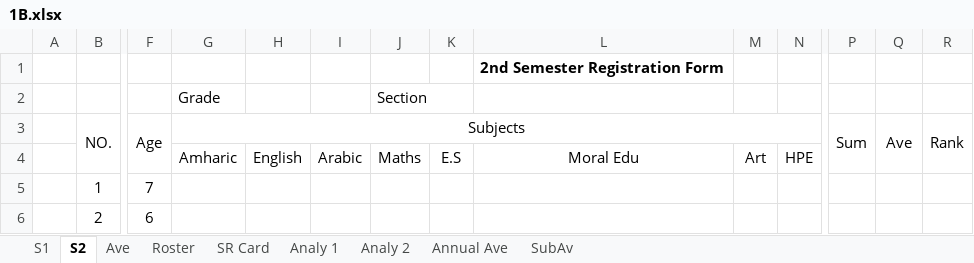
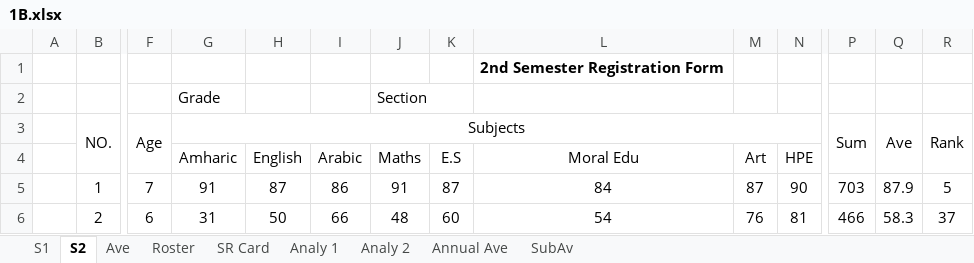
Before and after one commit to eloscod/selam-bot, an Excel workbook: data/1B.xlsx, sheet S2, drawn as a sheet; only a part is shown, gaps mark what is left out; values as stored, in another font and other column widths than the file's, no borders; conditional formats not drawn; the diff covers the shown part only; the diff names each change by its address in the sheet, - before the commit and + after, or states it on an @@ line.

```diff
--- a/data/1B.xlsx (sheet S2)
+++ b/data/1B.xlsx (sheet S2)
-G5 (Subjects): (empty)
+G5 (Subjects): 91
-H5: (empty)
+H5: 87
-I5: (empty)
+I5: 86
-J5: (empty)
+J5: 91
-K5: (empty)
+K5: 87
-L5: (empty)
+L5: 84
-M5: (empty)
+M5: 87
-N5: (empty)
+N5: 90
-P5 (Sum): (empty)
+P5 (Sum): 703
-Q5 (Ave): (empty)
+Q5 (Ave): 87.9
-R5 (Rank): (empty)
+R5 (Rank): 5
-G6 (Subjects): (empty)
+G6 (Subjects): 31
-H6: (empty)
+H6: 50
-I6: (empty)
+I6: 66
-J6: (empty)
+J6: 48
-K6: (empty)
+K6: 60
-L6: (empty)
+L6: 54
-M6: (empty)
+M6: 76
-N6: (empty)
+N6: 81
-P6 (Sum): (empty)
+P6 (Sum): 466
-Q6 (Ave): (empty)
+Q6 (Ave): 58.3
-R6 (Rank): (empty)
+R6 (Rank): 37
```
Also changed, not shown: 517 edited cells elsewhere in this sheet, sheet SR Card, sheet Roster, sheet Ave, sheet Analy 2, sheet Annual Ave, sheet SubAv, hidden cells, data/1C.xlsx, data/2A.xlsx, 15 other files.
